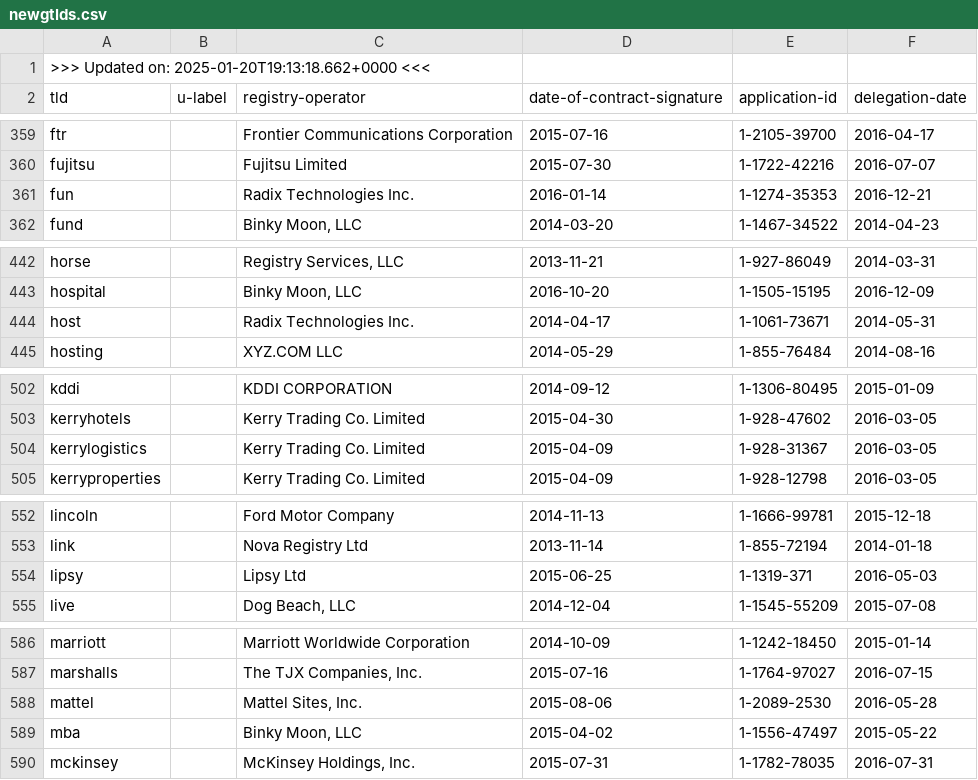
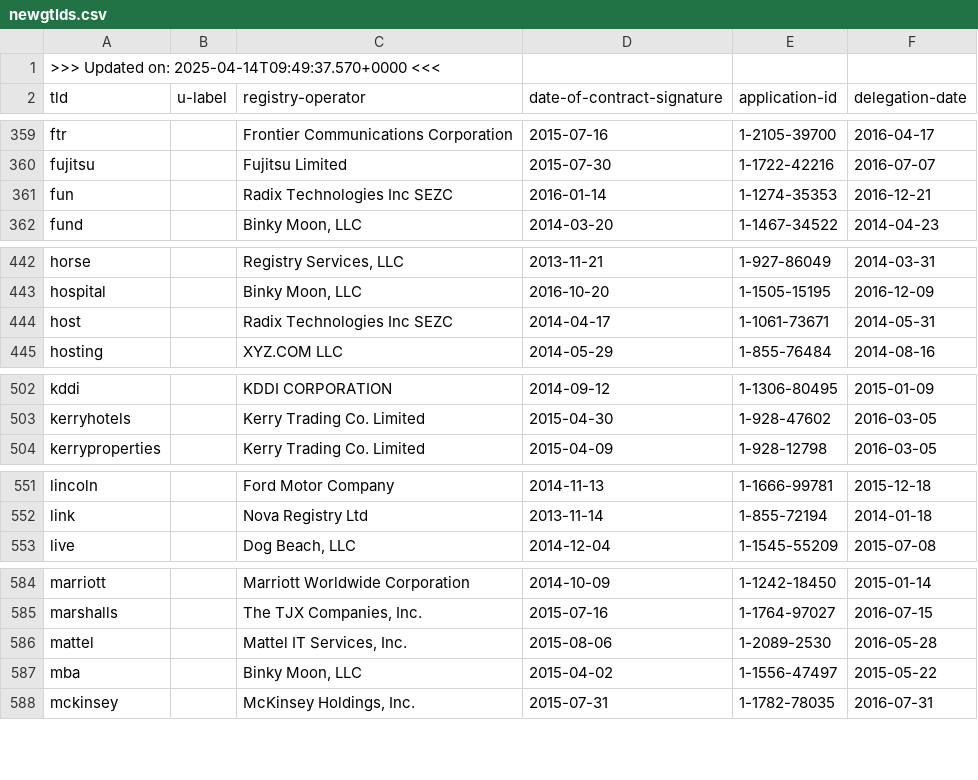
Before and after one commit to certlint/certlint, a CSV file: data/newgtlds.csv, drawn as a sheet; only a part is shown, gaps mark what is left out; the diff covers the shown part only.

Commit message:
Update data files.

```diff
--- a/data/newgtlds.csv
+++ b/data/newgtlds.csv
@@ -1,2 +1,2 @@
->>> Updated on: 2025-01-20T19:13:18.662+0000 <<<
+>>> Updated on: 2025-04-14T09:49:37.570+0000 <<<
 "tld","u-label","registry-operator","date-of-contract-signature","application-id","delegation-date"
@@ -360,3 +360,3 @@
 "fujitsu","","Fujitsu Limited","2015-07-30","1-1722-42216","2016-07-07"
-"fun","","Radix Technologies Inc.","2016-01-14","1-1274-35353","2016-12-21"
+"fun","","Radix Technologies Inc SEZC","2016-01-14","1-1274-35353","2016-12-21"
 "fund","","Binky Moon, LLC","2014-03-20","1-1467-34522","2014-04-23"
@@ -443,3 +443,3 @@
 "hospital","","Binky Moon, LLC","2016-10-20","1-1505-15195","2016-12-09"
-"host","","Radix Technologies Inc.","2014-04-17","1-1061-73671","2014-05-31"
+"host","","Radix Technologies Inc SEZC","2014-04-17","1-1061-73671","2014-05-31"
 "hosting","","XYZ.COM LLC","2014-05-29","1-855-76484","2014-08-16"
@@ -503,3 +503,2 @@
 "kerryhotels","","Kerry Trading Co. Limited","2015-04-30","1-928-47602","2016-03-05"
-"kerrylogistics","","Kerry Trading Co. Limited","2015-04-09","1-928-31367","2016-03-05"
 "kerryproperties","","Kerry Trading Co. Limited","2015-04-09","1-928-12798","2016-03-05"
@@ -553,3 +552,2 @@
 "link","","Nova Registry Ltd","2013-11-14","1-855-72194","2014-01-18"
-"lipsy","","Lipsy Ltd","2015-06-25","1-1319-371","2016-05-03"
 "live","","Dog Beach, LLC","2014-12-04","1-1545-55209","2015-07-08"
@@ -587,3 +585,3 @@
 "marshalls","","The TJX Companies, Inc.","2015-07-16","1-1764-97027","2016-07-15"
-"mattel","","Mattel Sites, Inc.","2015-08-06","1-2089-2530","2016-05-28"
+"mattel","","Mattel IT Services, Inc.","2015-08-06","1-2089-2530","2016-05-28"
 "mba","","Binky Moon, LLC","2015-04-02","1-1556-47497","2015-05-22"
```
Also changed, not shown: 9 edited cells elsewhere in this file, 2 other files.
